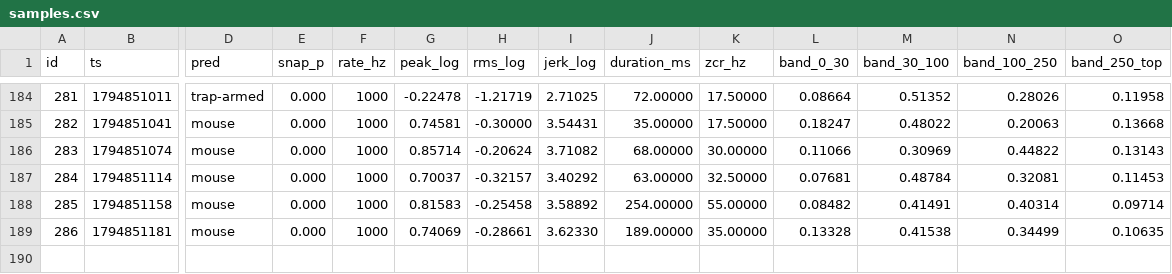
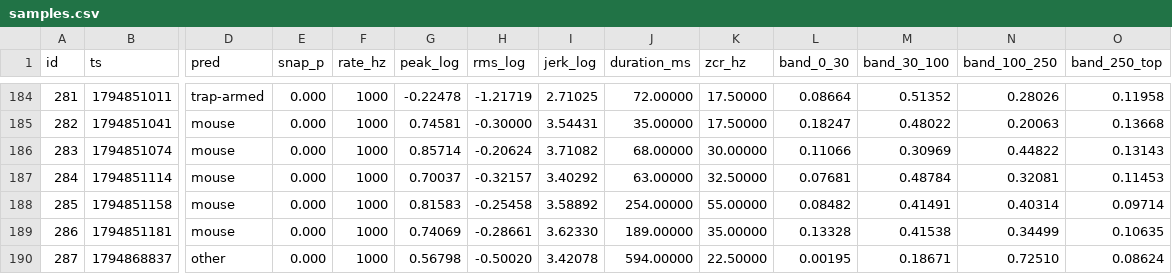
Before and after one commit to RandeLab/polh-kill, a CSV file: data/samples.csv, drawn as a sheet; only a part is shown, gaps mark what is left out; rows hold the shown columns only; the diff names each change by its address in the sheet, - before the commit and + after, or states it on an @@ line.

Commit message:
🐭 1 new captures from ze trap
More vibrations for ze big Other to interpret.

190 captures on ze device, 93 labelled.
Pushed by polh-kill v0.2.0 directly from ze ESP32-S3.

```diff
--- a/data/samples.csv
+++ b/data/samples.csv
+row 190: 287 | 1794868837 | other | 0.000 | 1000 | 0.56798 | -0.50020 | 3.42078 | 594.00000 | 22.50000 | 0.00195 | 0.18671 | 0.72510 | 0.08624
```
Also changed, not shown: 3 other files.
